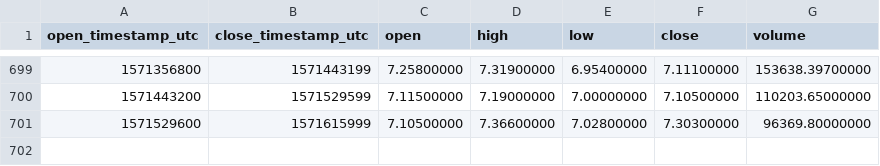
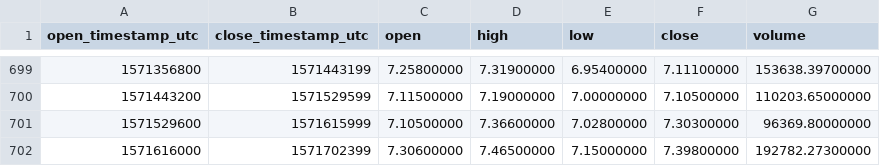
Before and after one commit to cryptobigbro/binance-NEOUSDT, a CSV file: binance-NEOUSDT-1d.csv, drawn as a sheet; only a part is shown, gaps mark what is left out; the diff names each change by its address in the sheet, - before the commit and + after, or states it on an @@ line.

Commit message:
Update OHLCV data.

```diff
--- a/binance-NEOUSDT-1d.csv
+++ b/binance-NEOUSDT-1d.csv
+row 702: 1571616000 | 1571702399 | 7.30600000 | 7.46500000 | 7.15000000 | 7.39800000 | 192782.27300000
```
Also changed, not shown: 1 other file.
